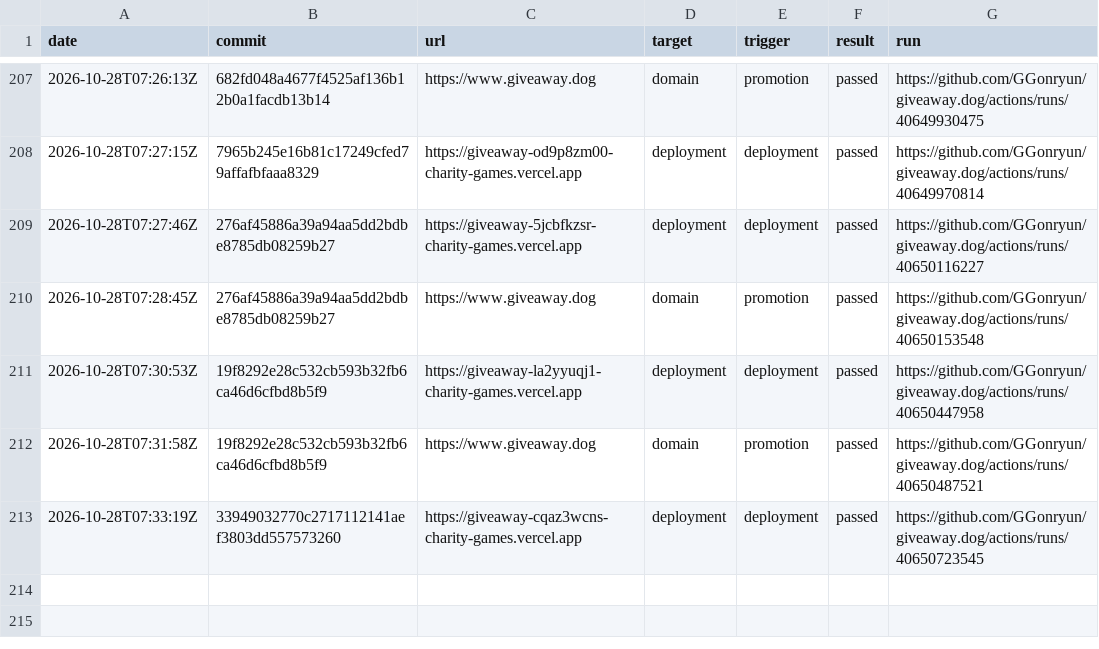
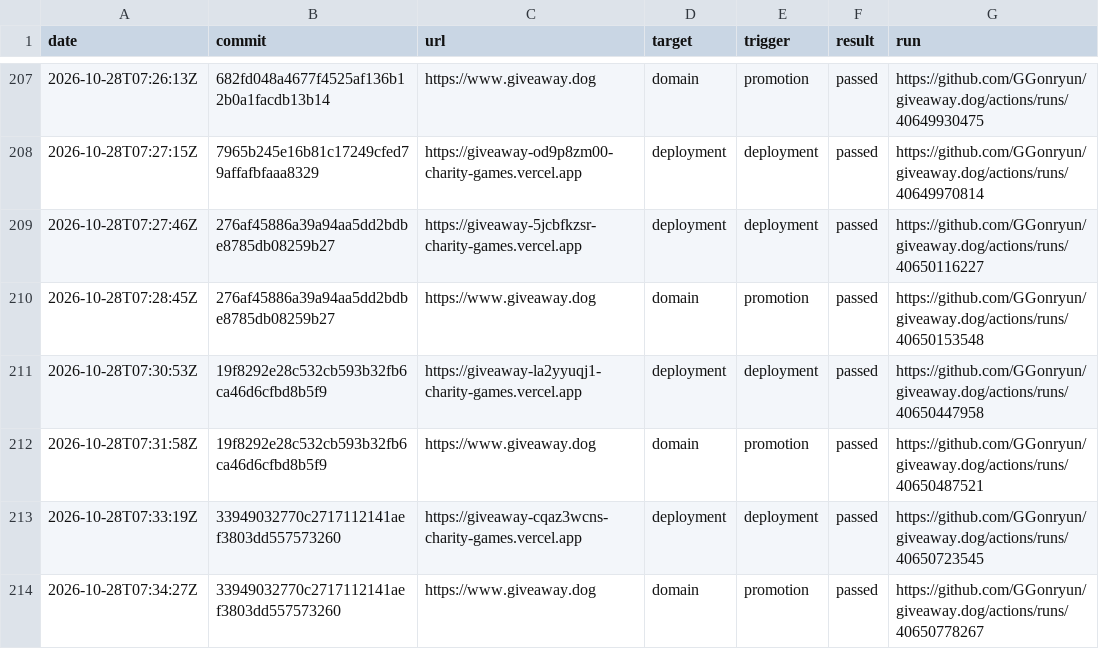
Before and after one commit to GGonryun/giveaway.dog, a CSV file: production-history.csv, drawn as a sheet; only a part is shown, gaps mark what is left out.

```diff
--- a/production-history.csv
+++ b/production-history.csv
@@ -213 +213,2 @@ date,commit,url,target,trigger,result,run
 2026-10-28T07:33:19Z,33949032770c2717112141aef3803dd557573260,https://giveaway-cqaz3wcns-charity-games.vercel.app,deployment,deployment,passed,https://github.com/GGonryun/giveaway.dog/actions/runs/40650723545
+2026-10-28T07:34:27Z,33949032770c2717112141aef3803dd557573260,https://www.giveaway.dog,domain,promotion,passed,https://github.com/GGonryun/giveaway.dog/actions/runs/40650778267
```
